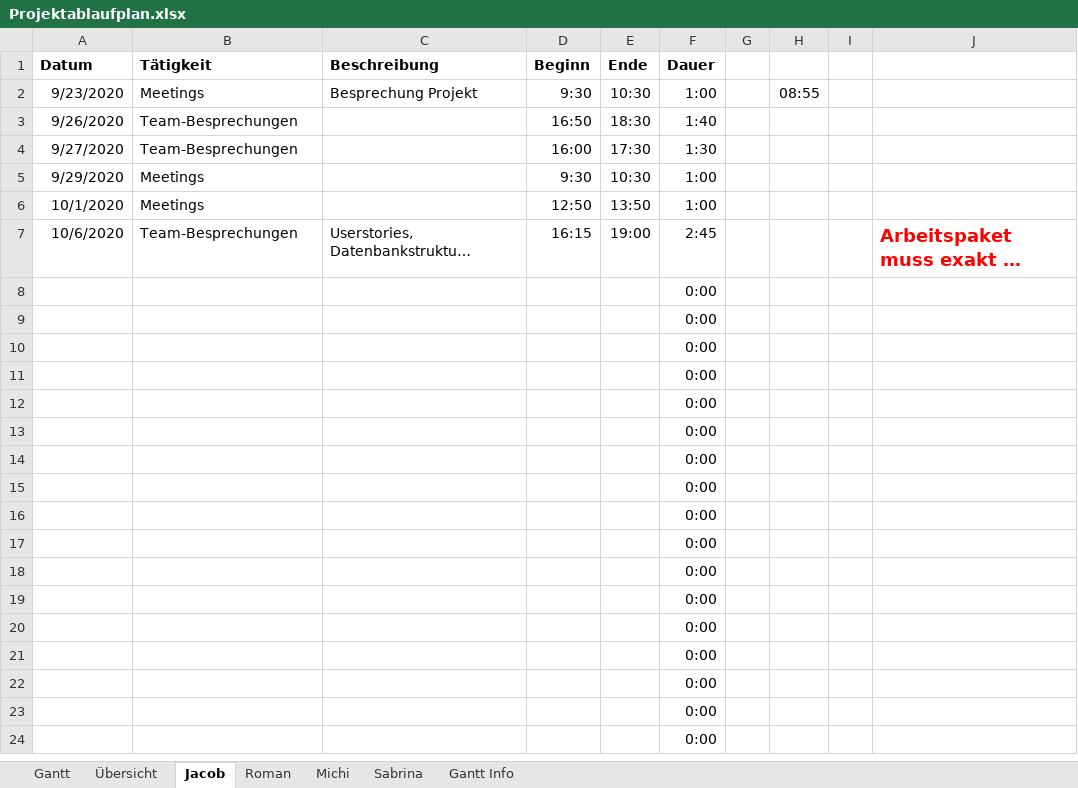
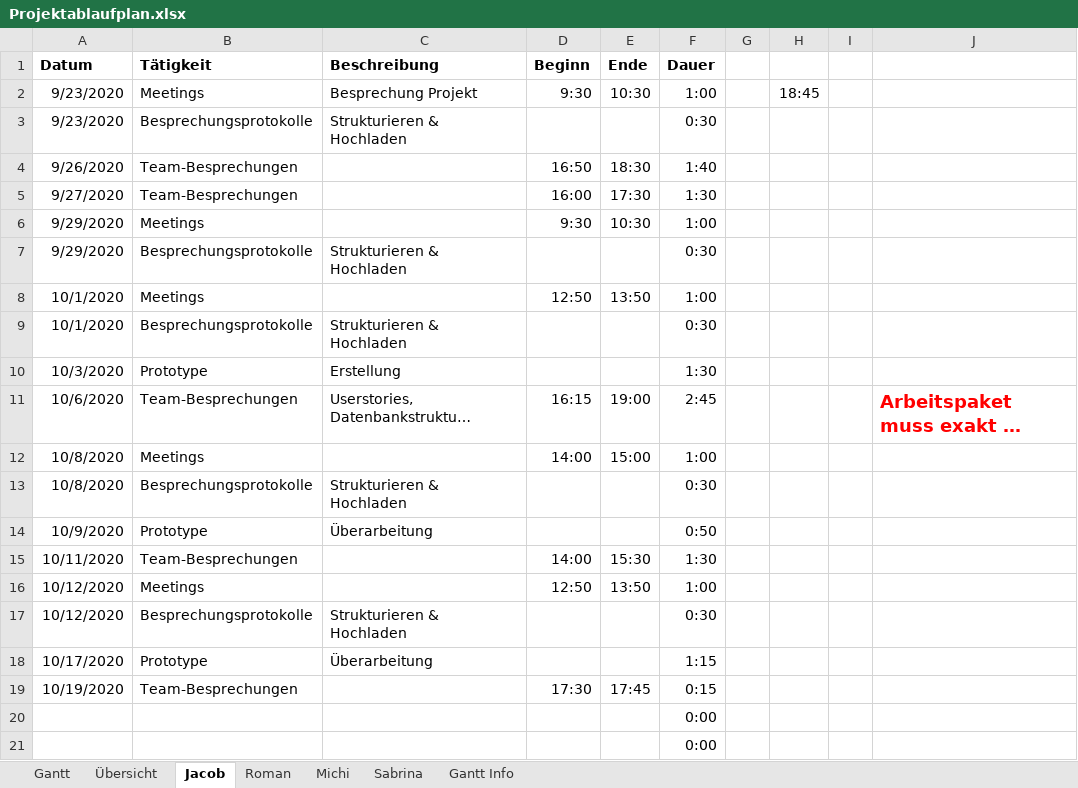
Before and after one commit to kjubie/coderunner, an Excel workbook: doc/Projektablaufplan.xlsx, sheet Jacob, drawn as a sheet; only a part is shown; the shorter side is filled out with more unchanged rows; long unchanged cells end in …; values as stored, in another font and other column widths than the file's, no borders; removed rows and columns are numbered as before the commit, all else as after; the diff names each change by its address in the sheet, - before the commit and + after, or states it on an @@ line.

```diff
--- a/doc/Projektablaufplan.xlsx (sheet Jacob)
+++ b/doc/Projektablaufplan.xlsx (sheet Jacob)
-H2: 08:55
+H2: 18:45
+row 3: 9/23/2020 | Besprechungsprotokolle | Strukturieren & Hochladen |  |  | 0:30
+row 7: 9/29/2020 | Besprechungsprotokolle | Strukturieren & Hochladen |  |  | 0:30
+row 9: 10/1/2020 | Besprechungsprotokolle | Strukturieren & Hochladen |  |  | 0:30
+row 10: 10/3/2020 | Prototype | Erstellung |  |  | 1:30
-row 8:  |  |  |  |  | 0:00
-row 9:  |  |  |  |  | 0:00
-row 10:  |  |  |  |  | 0:00
-row 11:  |  |  |  |  | 0:00
+row 12: 10/8/2020 | Meetings |  | 14:00 | 15:00 | 1:00
+row 13: 10/8/2020 | Besprechungsprotokolle | Strukturieren & Hochladen |  |  | 0:30
+row 14: 10/9/2020 | Prototype | Überarbeitung |  |  | 0:50
+row 15: 10/11/2020 | Team-Besprechungen |  | 14:00 | 15:30 | 1:30
+row 16: 10/12/2020 | Meetings |  | 12:50 | 13:50 | 1:00
+row 17: 10/12/2020 | Besprechungsprotokolle | Strukturieren & Hochladen |  |  | 0:30
+row 18: 10/17/2020 | Prototype | Überarbeitung |  |  | 1:15
+row 19: 10/19/2020 | Team-Besprechungen |  | 17:30 | 17:45 | 0:15
```
Also changed, not shown: sheet Michi, sheet Übersicht, sheet Roman, sheet Sabrina, sheet Gantt, formulas that keep their value, charts or pictures.
